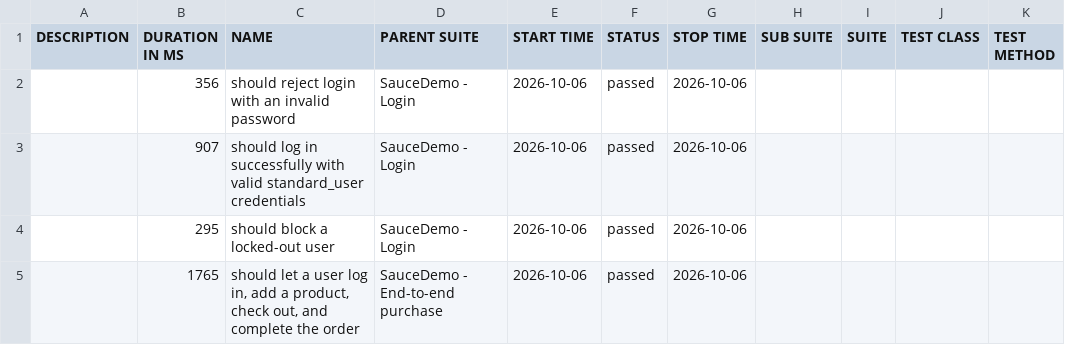
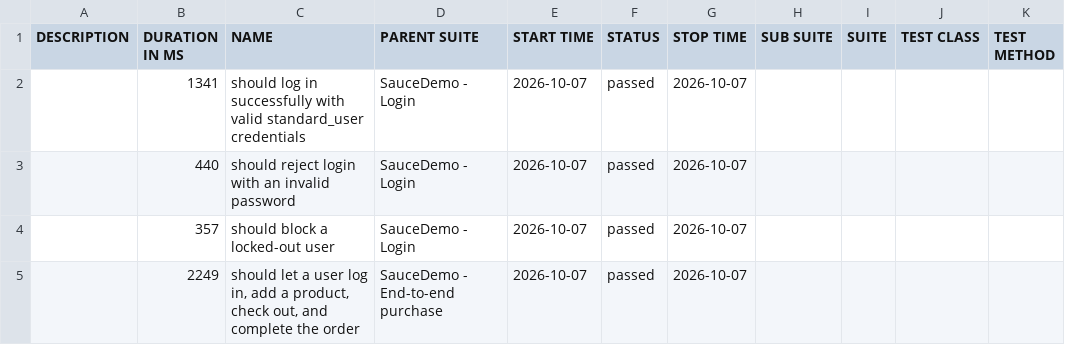
Before and after one commit to Anusha-ai2021/wdio-production-framework, a CSV file: data/suites.csv, drawn as a sheet.

```diff
--- a/data/suites.csv
+++ b/data/suites.csv
@@ -1,5 +1,5 @@
 "DESCRIPTION","DURATION IN MS","NAME","PARENT SUITE","START TIME","STATUS","STOP TIME","SUB SUITE","SUITE","TEST CLASS","TEST METHOD"
-"","356","should reject login with an invalid password","SauceDemo - Login","2026-10-06","passed","2026-10-06","","","",""
-"","907","should log in successfully with valid standard_user credentials","SauceDemo - Login","2026-10-06","passed","2026-10-06","","","",""
-"","295","should block a locked-out user","SauceDemo - Login","2026-10-06","passed","2026-10-06","","","",""
-"","1765","should let a user log in, add a product, check out, and complete the order","SauceDemo - End-to-end purchase","2026-10-06","passed","2026-10-06","","","",""
+"","1341","should log in successfully with valid standard_user credentials","SauceDemo - Login","2026-10-07","passed","2026-10-07","","","",""
+"","440","should reject login with an invalid password","SauceDemo - Login","2026-10-07","passed","2026-10-07","","","",""
+"","357","should block a locked-out user","SauceDemo - Login","2026-10-07","passed","2026-10-07","","","",""
+"","2249","should let a user log in, add a product, check out, and complete the order","SauceDemo - End-to-end purchase","2026-10-07","passed","2026-10-07","","","",""
```
Also changed, not shown: 39 other files.
